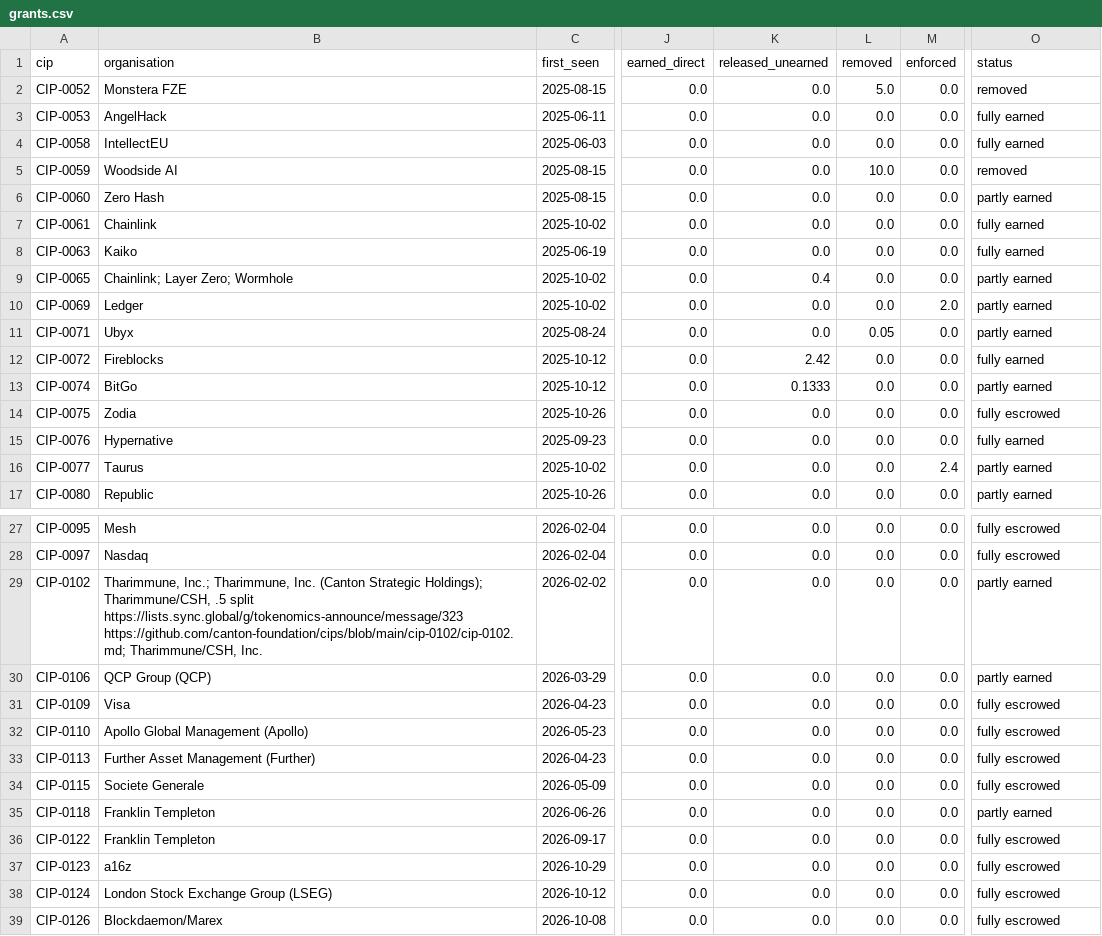
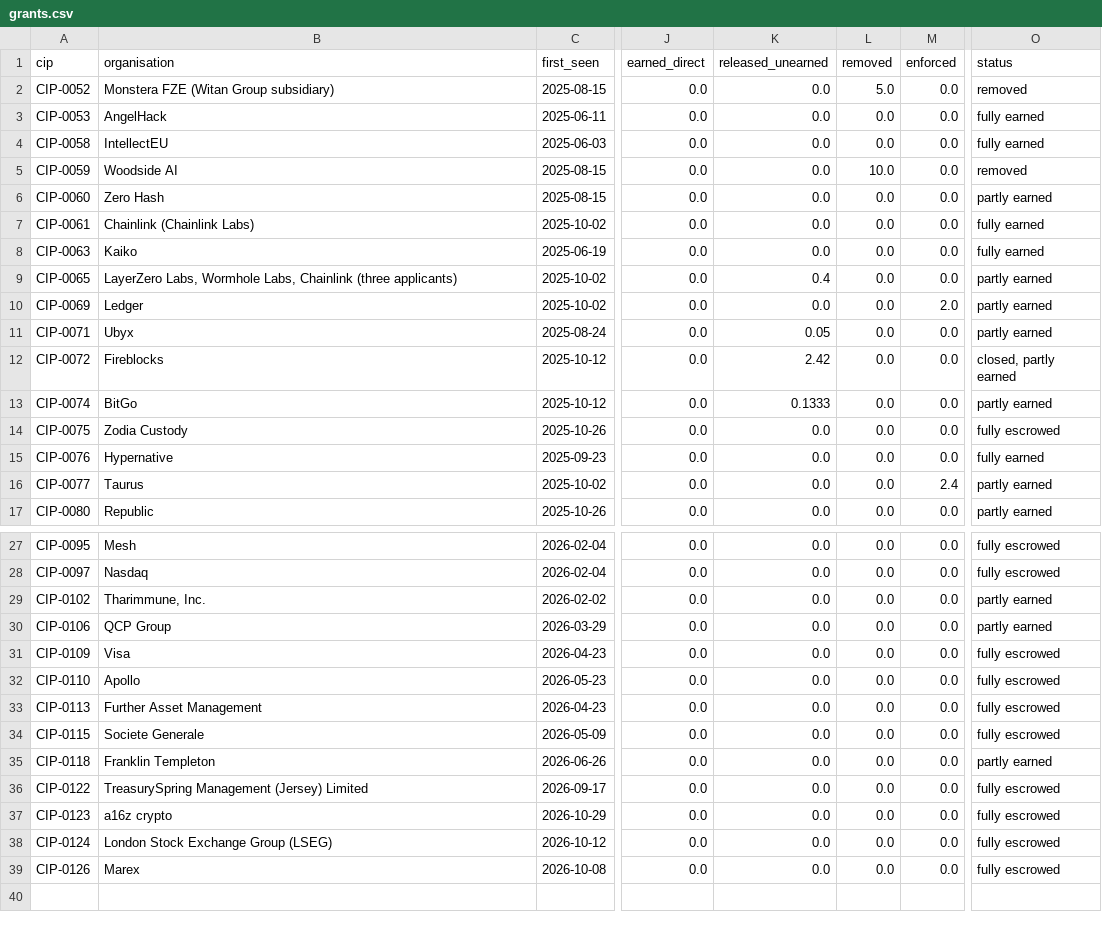
Before and after one commit to furkan3152/canton-sv-weights, a CSV file: data/grants.csv, drawn as a sheet; only a part is shown, gaps mark what is left out; the diff covers the shown part only; the diff names each change by its address in the sheet, - before the commit and + after, or states it on an @@ line.

```diff
--- a/data/grants.csv
+++ b/data/grants.csv
-B2 (organisation): Monstera FZE
+B2 (organisation): Monstera FZE (Witan Group subsidiary)
-B7 (organisation): Chainlink
+B7 (organisation): Chainlink (Chainlink Labs)
-B9 (organisation): Chainlink; Layer Zero; Wormhole
+B9 (organisation): LayerZero Labs, Wormhole Labs, Chainlink (three applicants)
-K11 (released_unearned): 0.0
+K11 (released_unearned): 0.05
-L11 (removed): 0.05
+L11 (removed): 0.0
-O12 (status): fully earned
+O12 (status): closed, partly earned
-B14 (organisation): Zodia
+B14 (organisation): Zodia Custody
-B29 (organisation): Tharimmune, Inc.; Tharimmune, Inc. (Canton Strategic Holdings); Tharimmune/CSH, .5 split https://lists.sync.global/g/tokenomics-announce/message/323 https://github.com/canton-foundation/cips/blob/main/cip-0102/cip-0102.md; Tharimmune/CSH, Inc.
+B29 (organisation): Tharimmune, Inc.
-B30 (organisation): QCP Group (QCP)
+B30 (organisation): QCP Group
-B32 (organisation): Apollo Global Management (Apollo)
+B32 (organisation): Apollo
-B33 (organisation): Further Asset Management (Further)
+B33 (organisation): Further Asset Management
-B36 (organisation): Franklin Templeton
+B36 (organisation): TreasurySpring Management (Jersey) Limited
-B37 (organisation): a16z
+B37 (organisation): a16z crypto
-B39 (organisation): Blockdaemon/Marex
+B39 (organisation): Marex
```
Also changed, not shown: 3 edited cells elsewhere in this file, data/deadlines.csv, data/dilution.csv, 15 other files.
